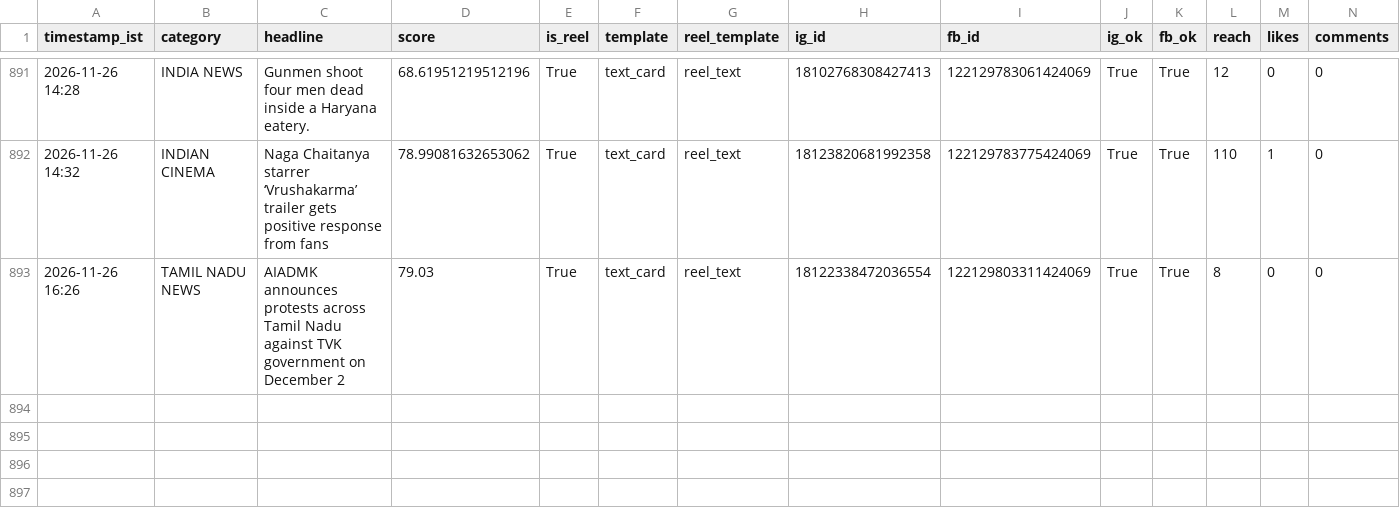
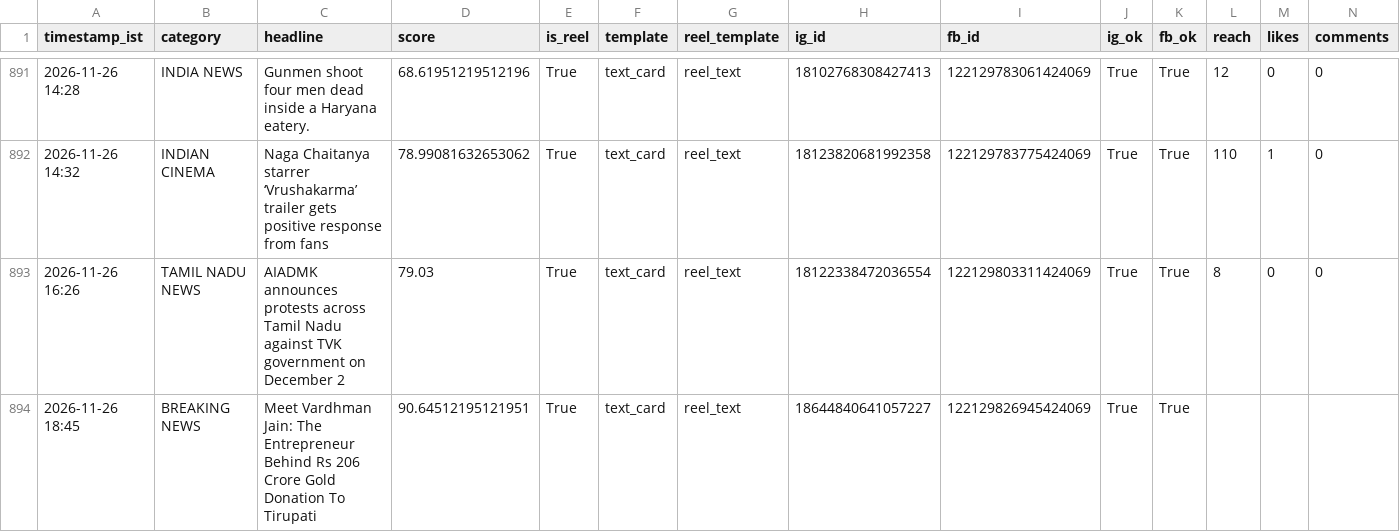
Before and after one commit to araviaravind333-sketch/Aravind24new, a CSV file: data/performance.csv, drawn as a sheet; only a part is shown, gaps mark what is left out; rows hold the shown columns only; the diff names each change by its address in the sheet, - before the commit and + after, or states it on an @@ line.

Commit message:
auto: breaking post cycle 2026-11-26T13:17:24Z

```diff
--- a/data/performance.csv
+++ b/data/performance.csv
+row 894: 2026-11-26 18:45 | BREAKING NEWS | Meet Vardhman Jain: The Entrepreneur Behind Rs 206 Crore Gold Donation To Tirupati | 90.64512195121951 | True | text_card | reel_text | 18644840641057227 | 122129826945424069 | True | True
```
Also changed, not shown: 1 other file.
